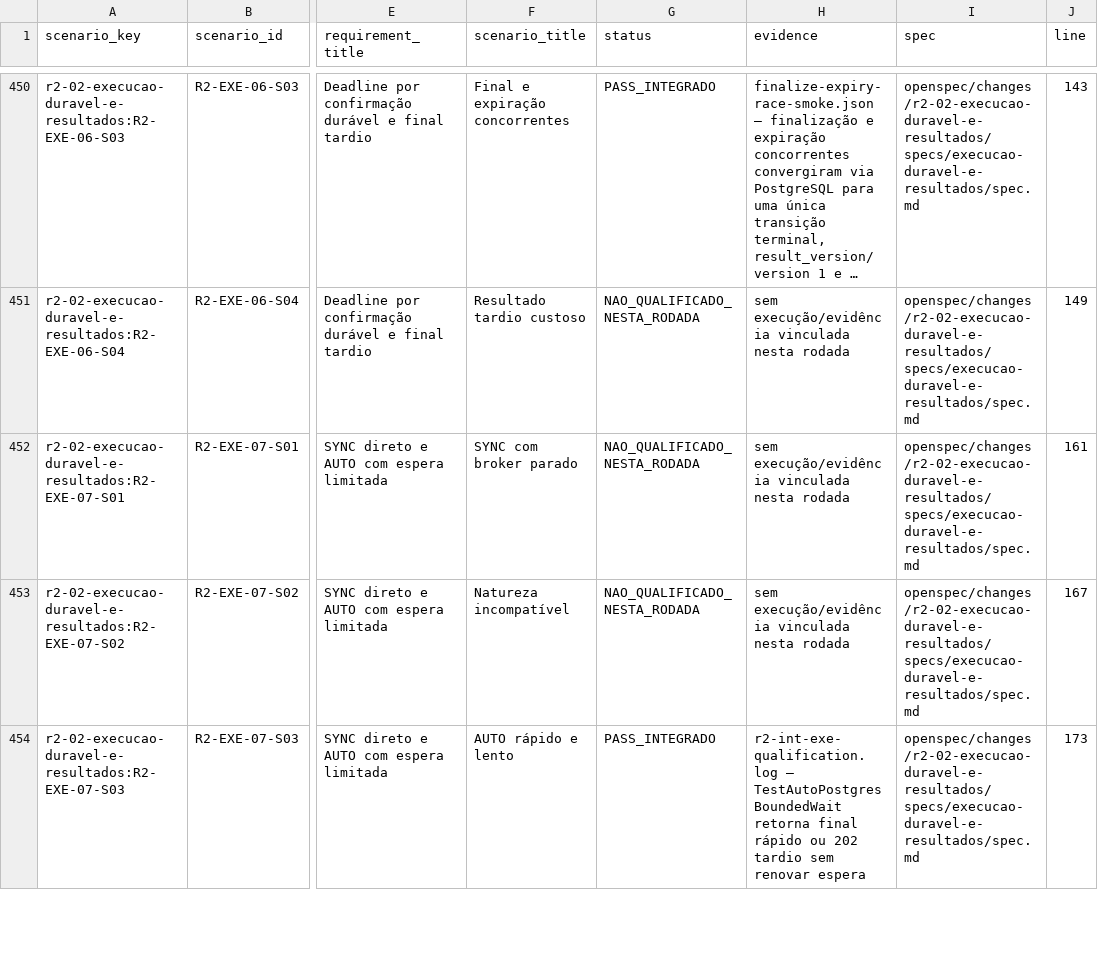
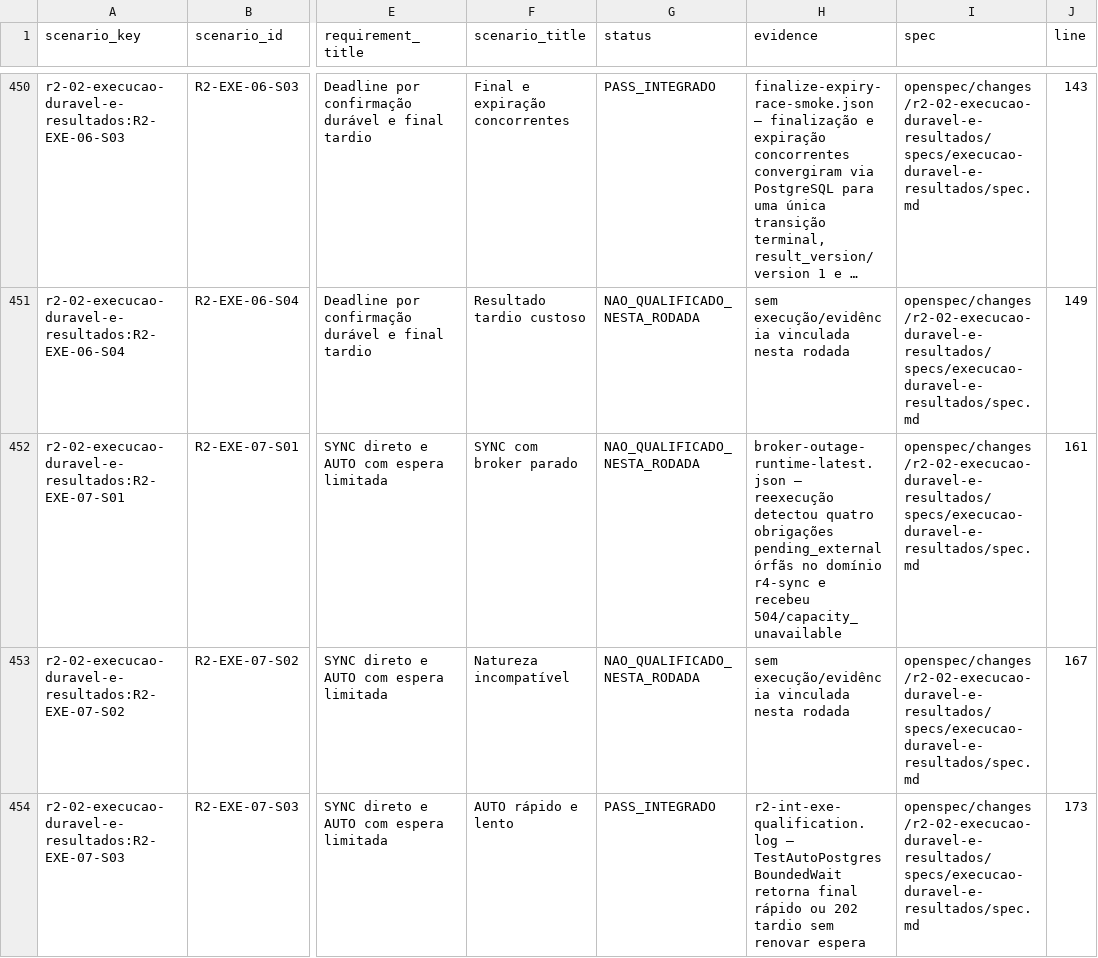
Before and after one commit to leandroclf/ai-hub, a CSV file: docs/reviews/2026-09-09-r4/implementation/RESULT-MATRIX-732-CENARIOS.csv, drawn as a sheet; only a part is shown, gaps mark what is left out; long unchanged cells end in …; the diff names each change by its address in the sheet, - before the commit and + after, or states it on an @@ line.

```diff
--- a/docs/reviews/2026-09-09-r4/implementation/RESULT-MATRIX-732-CENARIOS.csv
+++ b/docs/reviews/2026-09-09-r4/implementation/RESULT-MATRIX-732-CENARIOS.csv
-H452 (evidence): sem execução/evidência vinculada nesta rodada
+H452 (evidence): broker-outage-runtime-latest.json — reexecução detectou quatro obrigações pending_external órfãs no domínio r4-sync e recebeu 504/capacity_unavailable
```
Also changed, not shown: docs/reviews/2026-09-09-r4/implementation/SCENARIO_RESULTS.csv, 2 other files.
